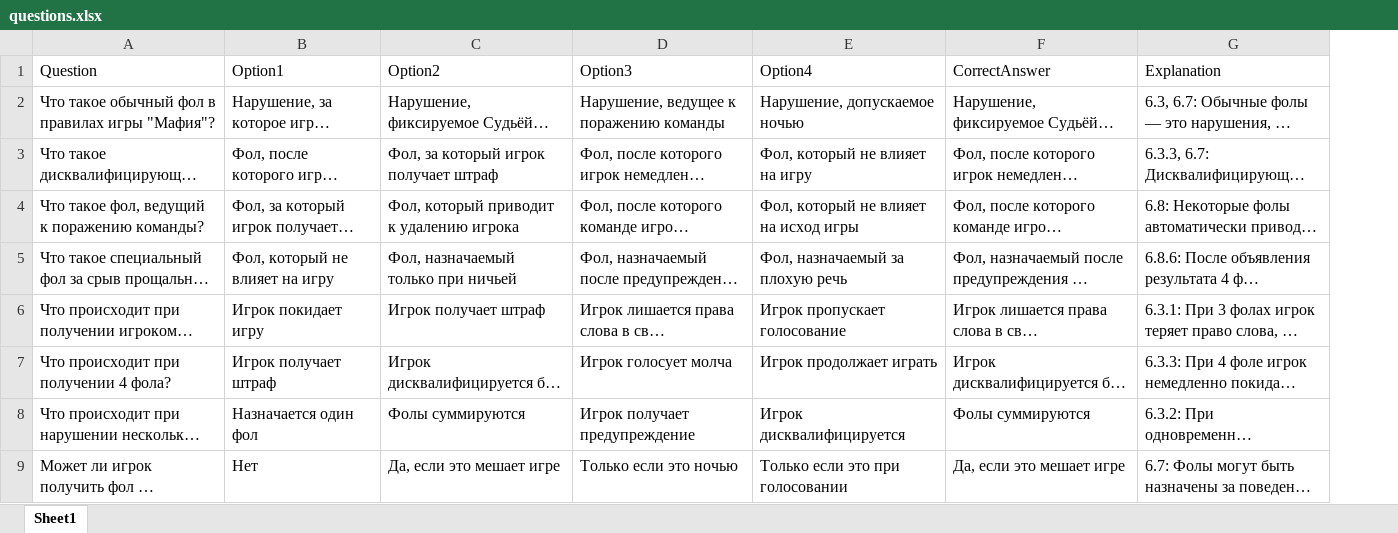
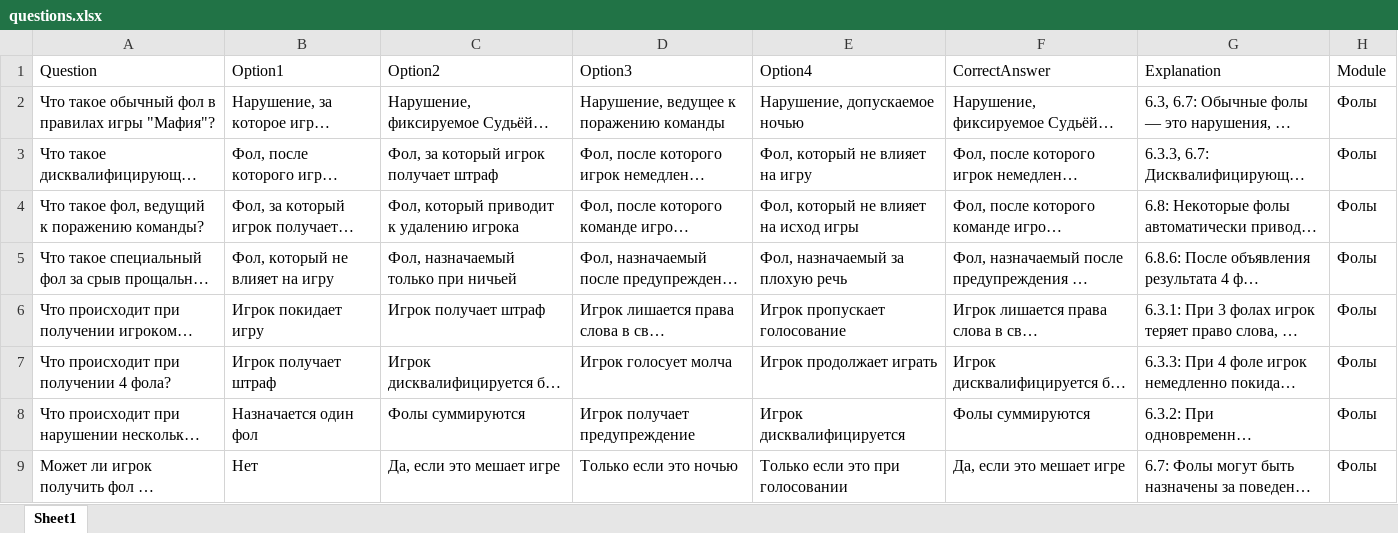
Before and after one commit to kvaso101/mafia_rules_bot, an Excel workbook: questions.xlsx, sheet Sheet1, drawn as a sheet; only a part is shown; long unchanged cells end in …; values as stored, in another font and other column widths than the file's, no borders; the diff names each change by its address in the sheet, - before the commit and + after, or states it on an @@ line.

Commit message:
Adding modules

```diff
--- a/questions.xlsx (sheet Sheet1)
+++ b/questions.xlsx (sheet Sheet1)
+column H (Module), rows 2-9: all Фолы
```
Also changed, not shown: 1 other file.
